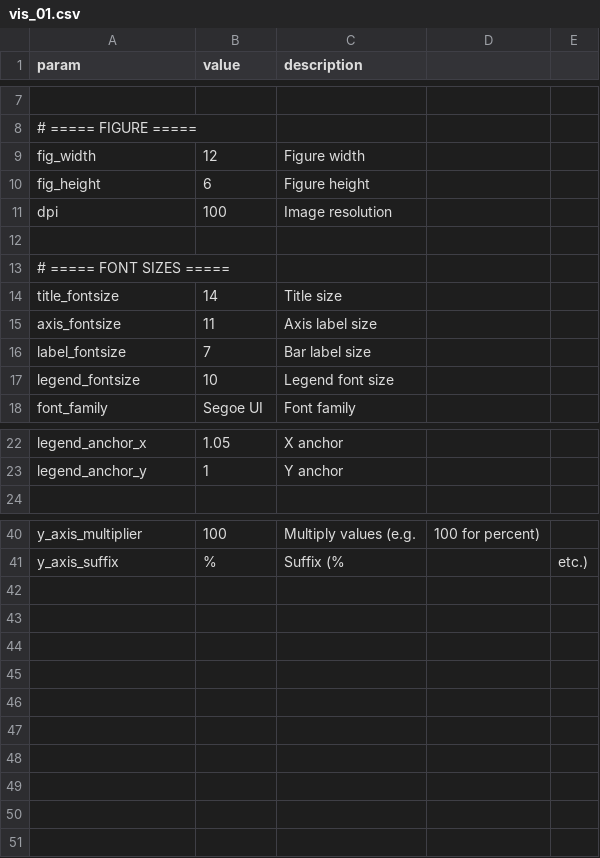
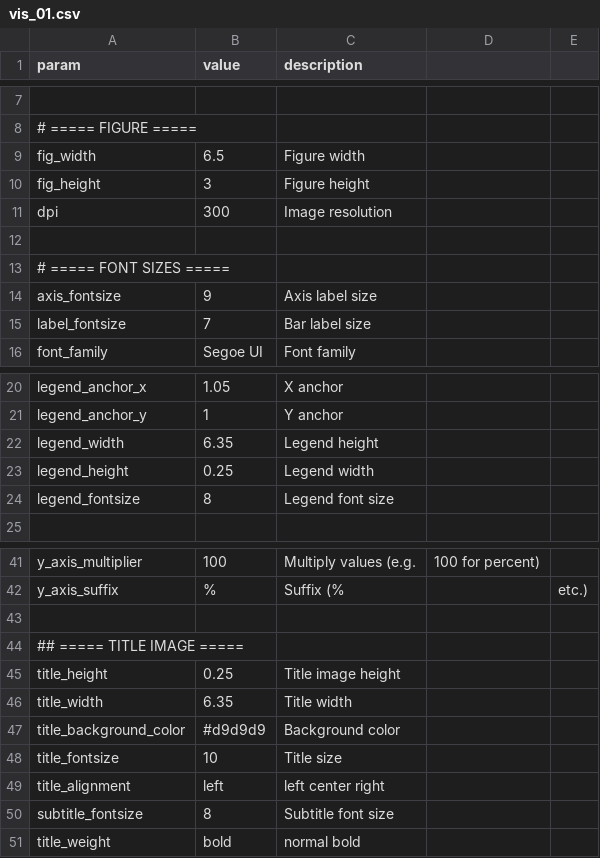
Before and after one commit to mwe-hdr/sbx-data-vis, a CSV file: data/input/params/vis_01.csv, drawn as a sheet; only a part is shown, gaps mark what is left out; removed rows and columns are numbered as before the commit, all else as after; the diff names each change by its address in the sheet, - before the commit and + after, or states it on an @@ line.

```diff
--- a/data/input/params/vis_01.csv
+++ b/data/input/params/vis_01.csv
-B9 (value): 12
+B9 (value): 6.5
-B10 (value): 6
+B10 (value): 3
-B11 (value): 100
+B11 (value): 300
-row 14: title_fontsize | 14 | Title size
-B14 (value): 11
+B14 (value): 9
-row 17: legend_fontsize | 10 | Legend font size
+row 22: legend_width | 6.35 | Legend height
+row 23: legend_height | 0.25 | Legend width
+row 24: legend_fontsize | 8 | Legend font size
+row 43: (empty)
+row 44: ## ===== TITLE IMAGE =====
+row 45: title_height | 0.25 | Title image height
+row 46: title_width | 6.35 | Title width
+row 47: title_background_color | #d9d9d9 | Background color
+row 48: title_fontsize | 10 | Title size
+row 49: title_alignment | left | left center right
+row 50: subtitle_fontsize | 8 | Subtitle font size
+row 51: title_weight | bold | normal bold
```
Also changed, not shown: data/input/params/vis_driver.csv, 29 other files.
